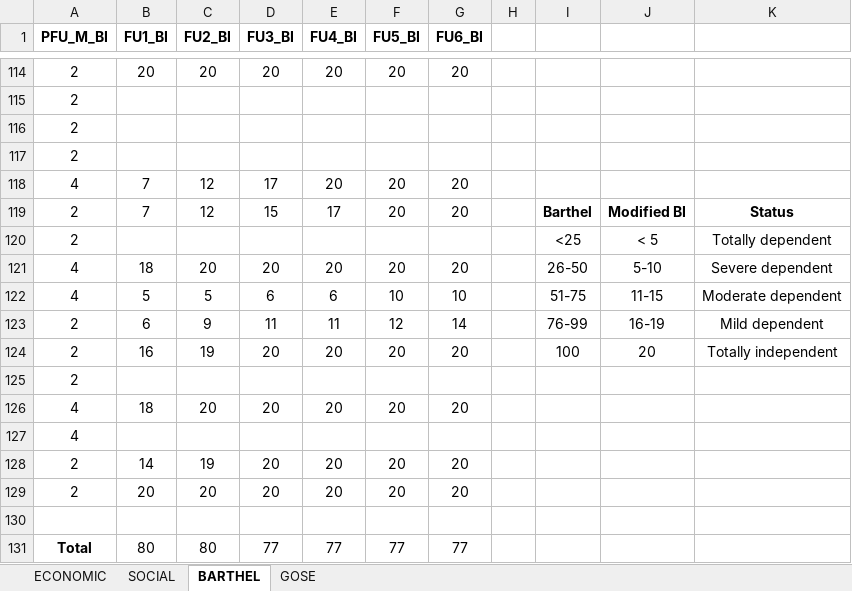
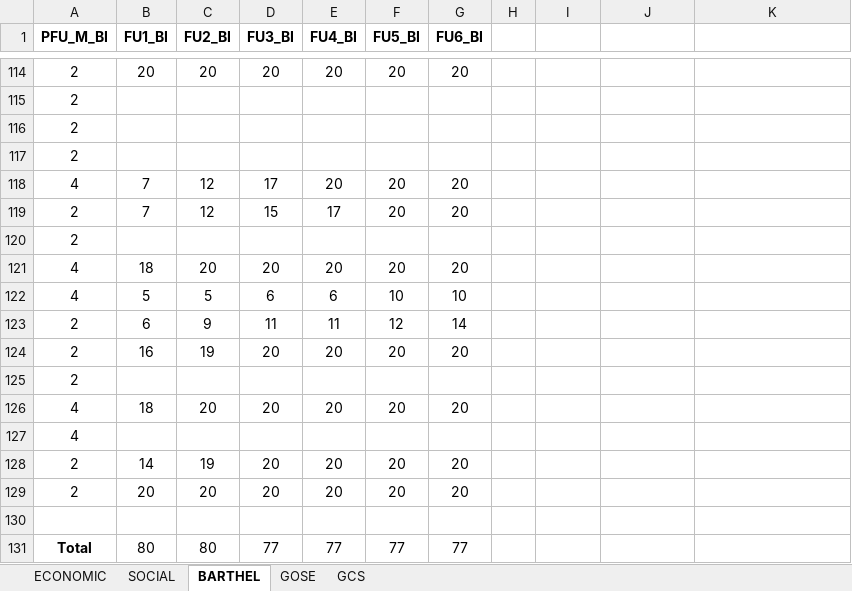
Before and after one commit to Depthgr8/TBI_analysis, an Excel workbook: TBI - data+analysis.xlsx, sheet BARTHEL, drawn as a sheet; only a part is shown, gaps mark what is left out; values as stored, in another font and other column widths than the file's, no borders; charts and pictures not drawn; removed rows and columns are numbered as before the commit, all else as after; the diff covers the shown part only; the diff names each change by its address in the sheet, - before the commit and + after, or states it on an @@ line.

```diff
--- a/TBI - data+analysis.xlsx (sheet BARTHEL)
+++ b/TBI - data+analysis.xlsx (sheet BARTHEL)
+sheet tab: GCS
-I119: Barthel
+I119: (empty)
-J119: Modified BI
+J119: (empty)
-K119: Status
+K119: (empty)
-row 120: 2 |  |  |  |  |  |  |  | <25 | < 5 | Totally dependent
+row 120: 2
-I121: 26-50
+I121: (empty)
-J121: 5-10
+J121: (empty)
-K121: Severe dependent
+K121: (empty)
-I122: 51-75
+I122: (empty)
-J122: 11-15
+J122: (empty)
-K122: Moderate dependent
+K122: (empty)
-I123: 76-99
+I123: (empty)
-J123: 16-19
+J123: (empty)
-K123: Mild dependent
+K123: (empty)
-I124: 100
+I124: (empty)
-J124: 20
+J124: (empty)
-K124: Totally independent
+K124: (empty)
```
Also changed, not shown: 18 edited cells elsewhere in this sheet, sheet ECONOMIC, charts or pictures, 4 other files.
